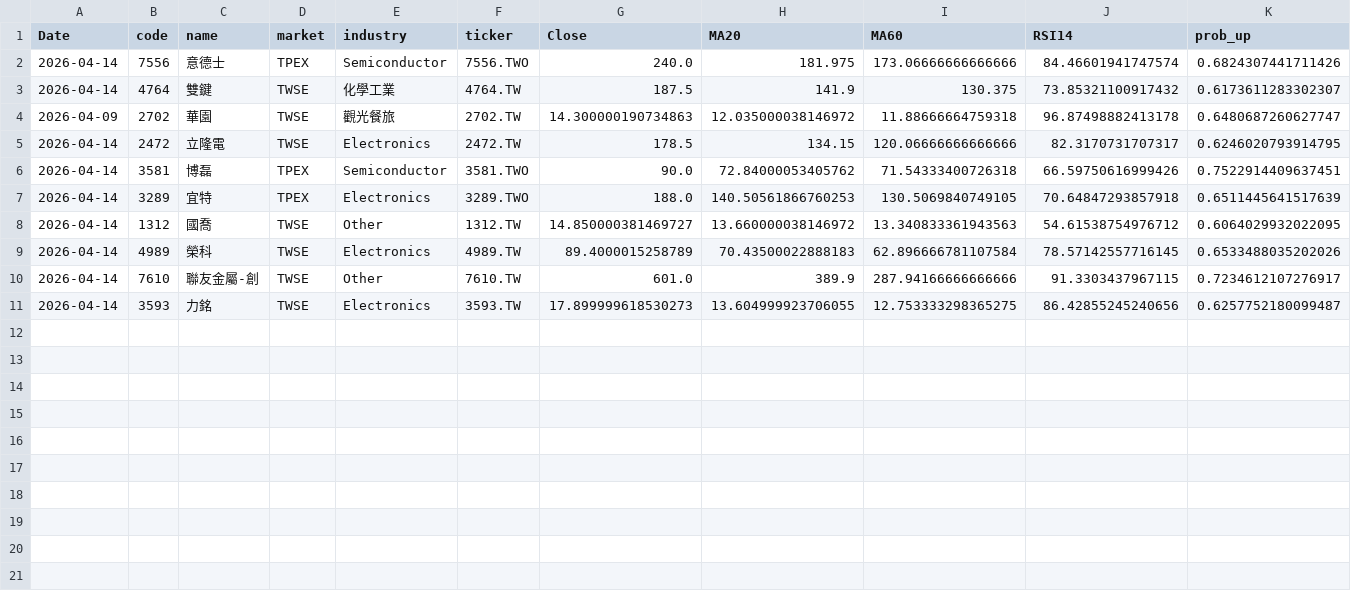
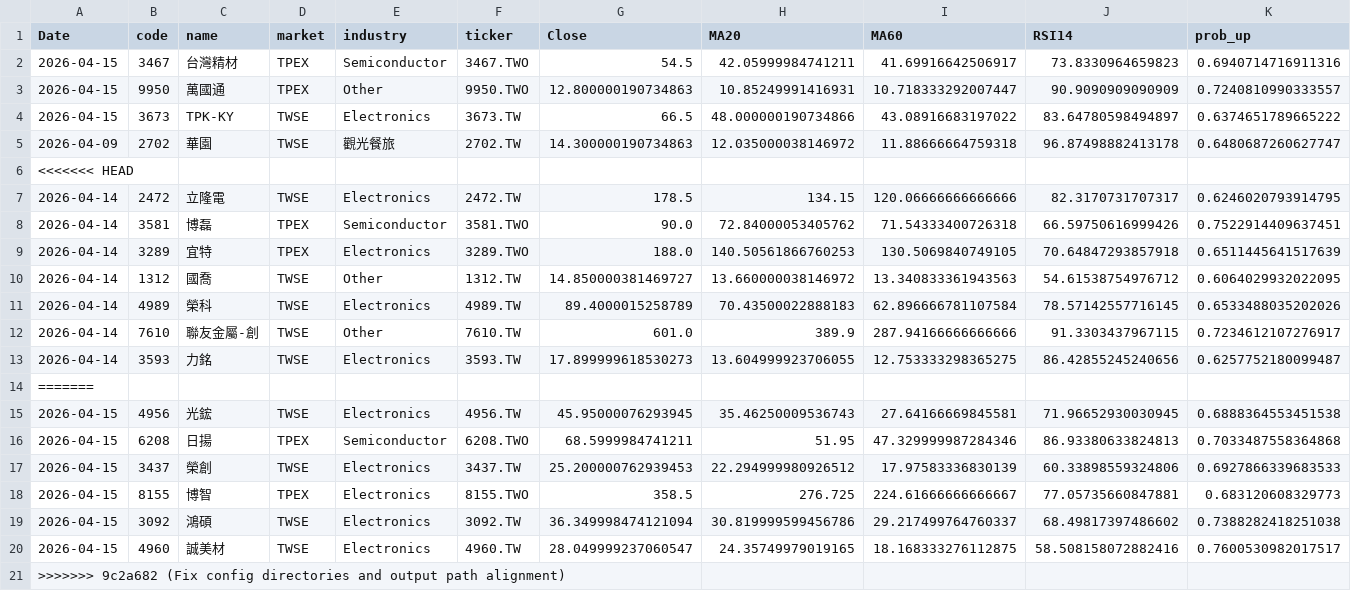
Before and after one commit to tthomas88121/Stock, a CSV file: outputs/top_candidates.csv, drawn as a sheet; only a part is shown; removed rows and columns are numbered as before the commit, all else as after; rows hold the shown columns only; the diff names each change by its address in the sheet, - before the commit and + after, or states it on an @@ line.

Commit message:
Fix config directories and output path alignment

```diff
--- a/outputs/top_candidates.csv
+++ b/outputs/top_candidates.csv
-row 2: 2026-04-14 | 7556 | 意德士 | TPEX | Semiconductor | 7556.TWO | 240.0 | 181.975 | 173.06666666666666 | 84.46601941747574 | 0.6824307441711426
-row 3: 2026-04-14 | 4764 | 雙鍵 | TWSE | 化學工業 | 4764.TW | 187.5 | 141.9 | 130.375 | 73.85321100917432 | 0.6173611283302307
+row 2: 2026-04-15 | 3467 | 台灣精材 | TPEX | Semiconductor | 3467.TWO | 54.5 | 42.05999984741211 | 41.69916642506917 | 73.8330964659823 | 0.6940714716911316
+row 3: 2026-04-15 | 9950 | 萬國通 | TPEX | Other | 9950.TWO | 12.800000190734863 | 10.85249991416931 | 10.718333292007447 | 90.9090909090909 | 0.7240810990333557
+row 4: 2026-04-15 | 3673 | TPK-KY | TWSE | Electronics | 3673.TW | 66.5 | 48.000000190734866 | 43.08916683197022 | 83.64780598494897 | 0.6374651789665222
+row 6: <<<<<<< HEAD
+row 14: =======
+row 15: 2026-04-15 | 4956 | 光鋐 | TWSE | Electronics | 4956.TW | 45.95000076293945 | 35.46250009536743 | 27.64166669845581 | 71.96652930030945 | 0.6888364553451538
+row 16: 2026-04-15 | 6208 | 日揚 | TPEX | Semiconductor | 6208.TWO | 68.5999984741211 | 51.95 | 47.329999987284346 | 86.93380633824813 | 0.7033487558364868
+row 17: 2026-04-15 | 3437 | 榮創 | TWSE | Electronics | 3437.TW | 25.200000762939453 | 22.294999980926512 | 17.97583336830139 | 60.33898559324806 | 0.6927866339683533
+row 18: 2026-04-15 | 8155 | 博智 | TPEX | Electronics | 8155.TWO | 358.5 | 276.725 | 224.61666666666667 | 77.05735660847881 | 0.683120608329773
+row 19: 2026-04-15 | 3092 | 鴻碩 | TWSE | Electronics | 3092.TW | 36.349998474121094 | 30.819999599456786 | 29.217499764760337 | 68.49817397486602 | 0.7388282418251038
+row 20: 2026-04-15 | 4960 | 誠美材 | TWSE | Electronics | 4960.TW | 28.049999237060547 | 24.35749979019165 | 18.168333276112875 | 58.508158072882416 | 0.7600530982017517
+row 21: >>>>>>> 9c2a682 (Fix config directories and output path alignment)
```
Also changed, not shown: 3 other files.
